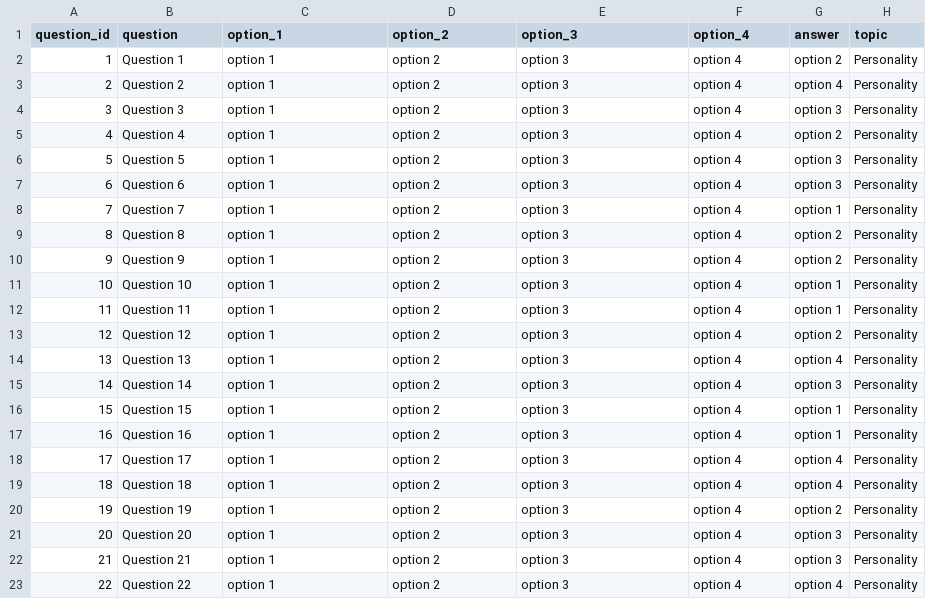
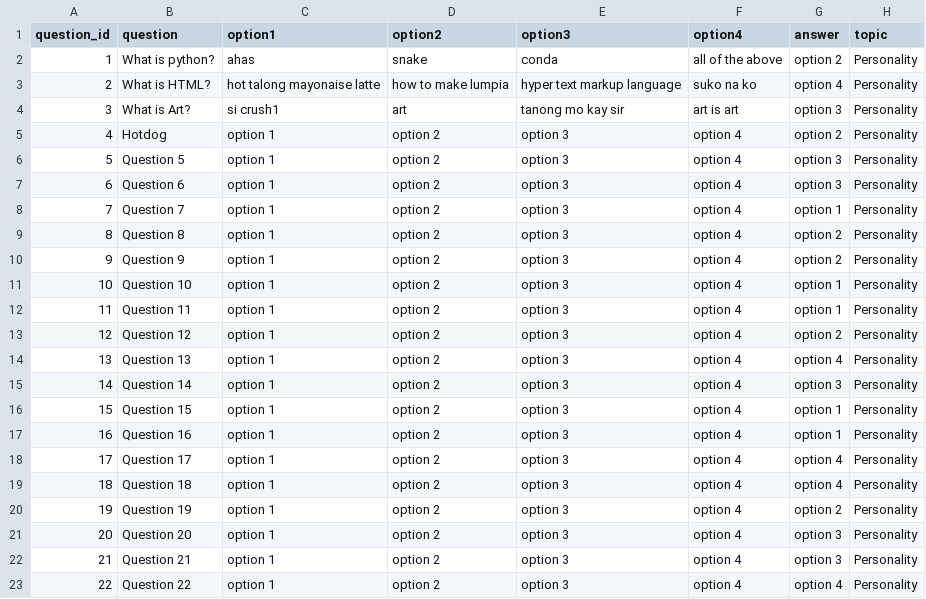
Before and after one commit to ron-ligsay/course-u, a CSV file: static/csv/test.csv, drawn as a sheet.

Commit message:
adding test website

```diff
--- a/static/csv/test.csv
+++ b/static/csv/test.csv
@@ -1,6 +1,6 @@
-question_id,question,option_1,option_2,option_3,option_4,answer,topic
-1,Question 1,option 1,option 2,option 3,option 4,option 2,Personality
-2,Question 2,option 1,option 2,option 3,option 4,option 4,Personality
-3,Question 3,option 1,option 2,option 3,option 4,option 3,Personality
-4,Question 4,option 1,option 2,option 3,option 4,option 2,Personality
+question_id,question,option1,option2,option3,option4,answer,topic
+1,What is python?,ahas,snake,conda,all of the above,option 2,Personality
+2,What is HTML?,hot talong mayonaise latte,how to make lumpia,hyper text markup language,suko na ko,option 4,Personality
+3,What is Art?,si crush1,art,tanong mo kay sir,art is art,option 3,Personality
+4,Hotdog,option 1,option 2,option 3,option 4,option 2,Personality
 5,Question 5,option 1,option 2,option 3,option 4,option 3,Personality
```
Also changed, not shown: 7 other files.
